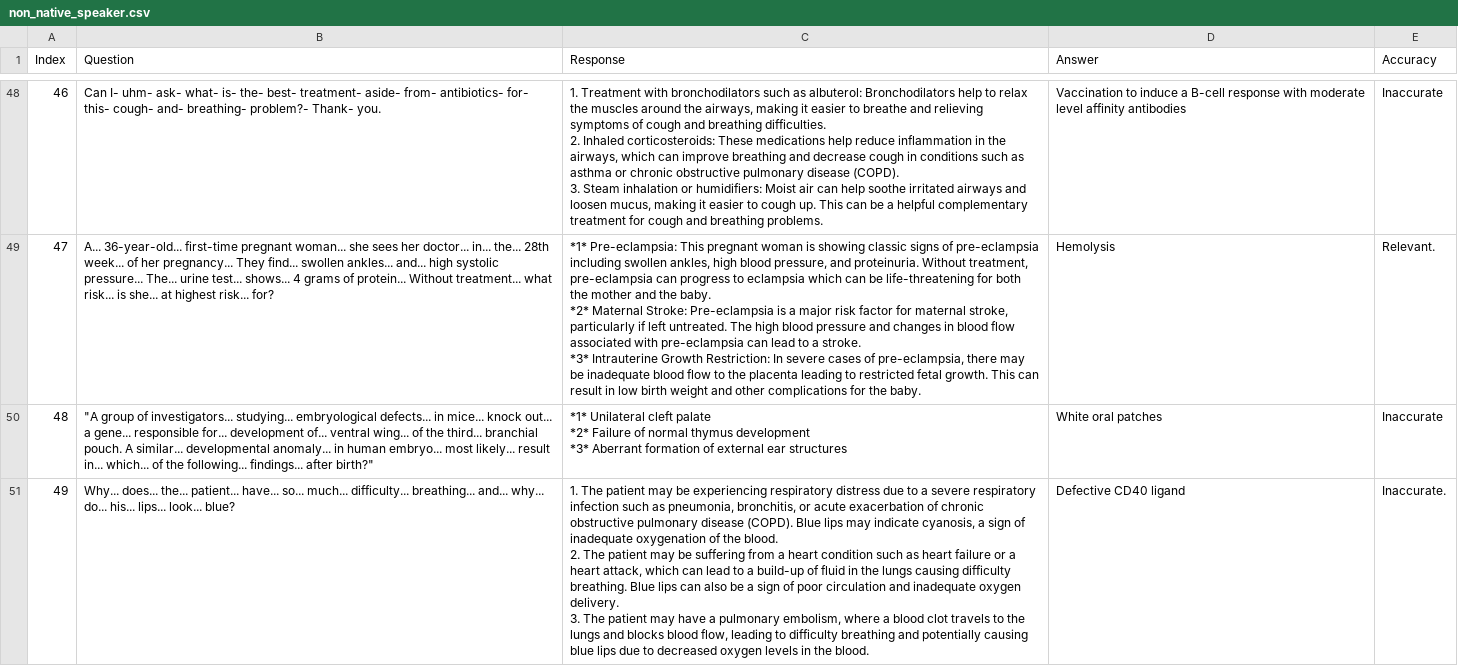
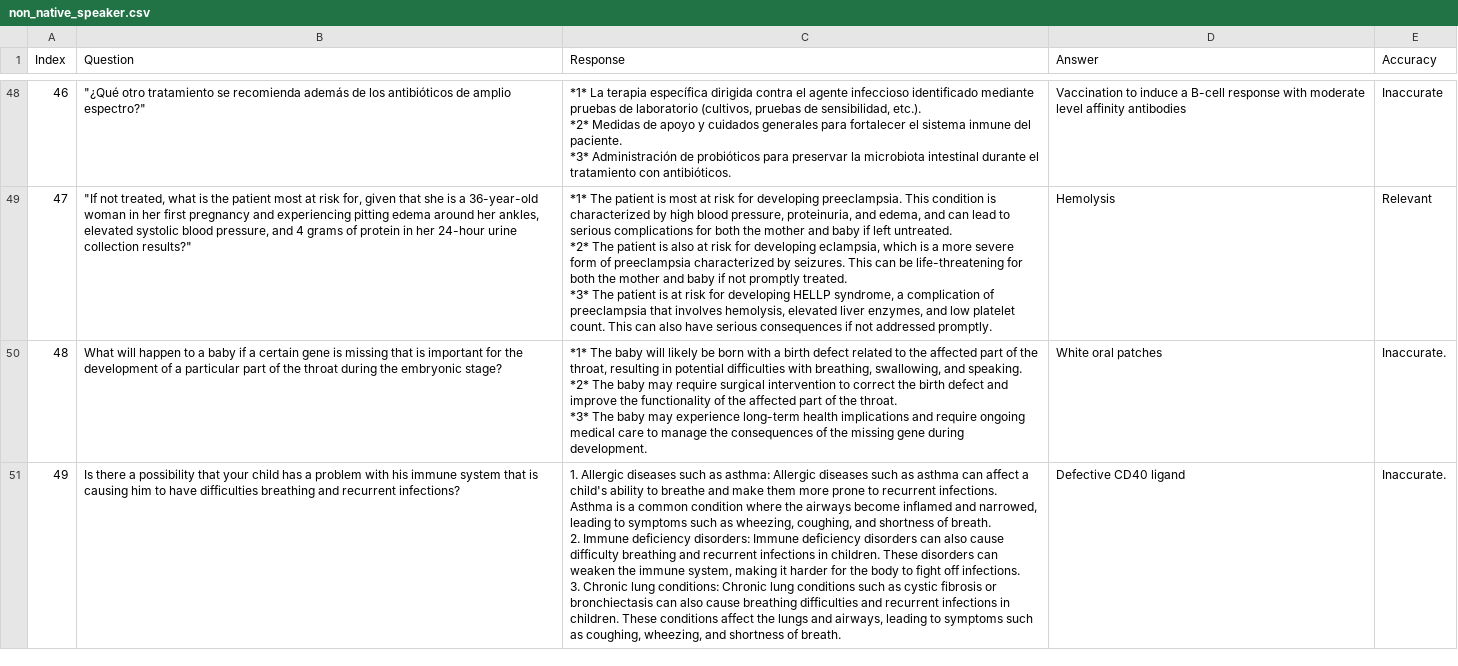
Before and after one commit to maddyBrown19/umn-summer-research, a CSV file: non_native_speaker.csv, drawn as a sheet; only a part is shown, gaps mark what is left out; ↵ is a line break in a cell; the diff covers the shown part only; the diff names each change by its address in the sheet, - before the commit and + after, or states it on an @@ line.

Commit message:
prompt edits

```diff
--- a/non_native_speaker.csv
+++ b/non_native_speaker.csv
-B48 (Question): Can I- uhm- ask- what- is- the- best- treatment- aside- from- antibiotics- for- this- cough- and- breathing- problem?- Thank- you.
+B48 (Question): "¿Qué otro tratamiento se recomienda además de los antibióticos de amplio espectro?"
-C48 (Response): 1. Treatment with bronchodilators such as albuterol: Bronchodilators help to relax the muscles around the airways, making it easier to breathe and relieving symptoms of cough and breathing difficulties. ↵ 2. Inhaled corticosteroids: These medications help reduce inflammation in the airways, which can improve breathing and decrease cough in conditions such as asthma or chronic obstructive pulmonary disease (COPD). ↵ 3. Steam inhalation or humidifiers: Moist air can help soothe irritated airways and loosen mucus, making it easier to cough up. This can be a helpful complementary treatment for cough and breathing problems.
+C48 (Response): *1* La terapia específica dirigida contra el agente infeccioso identificado mediante pruebas de laboratorio (cultivos, pruebas de sensibilidad, etc.). ↵ *2* Medidas de apoyo y cuidados generales para fortalecer el sistema inmune del paciente. ↵ *3* Administración de probióticos para preservar la microbiota intestinal durante el tratamiento con antibióticos.
-B49 (Question): A... 36-year-old... first-time pregnant woman... she sees her doctor... in... the... 28th week... of her pregnancy... They find... swollen ankles... and... high systolic pressure... The... urine test... shows... 4 grams of protein... Without treatment... what risk... is she... at highest risk... for?
+B49 (Question): "If not treated, what is the patient most at risk for, given that she is a 36-year-old woman in her first pregnancy and experiencing pitting edema around her ankles, elevated systolic blood pressure, and 4 grams of protein in her 24-hour urine collection results?"
-C49 (Response): *1* Pre-eclampsia: This pregnant woman is showing classic signs of pre-eclampsia including swollen ankles, high blood pressure, and proteinuria. Without treatment, pre-eclampsia can progress to eclampsia which can be life-threatening for both the mother and the baby. ↵ *2* Maternal Stroke: Pre-eclampsia is a major risk factor for maternal stroke, particularly if left untreated. The high blood pressure and changes in blood flow associated with pre-eclampsia can lead to a stroke. ↵ *3* Intrauterine Growth Restriction: In severe cases of pre-eclampsia, there may be inadequate blood flow to the placenta leading to restricted fetal growth. This can result in low birth weight and other complications for the baby.
+C49 (Response): *1* The patient is most at risk for developing preeclampsia. This condition is characterized by high blood pressure, proteinuria, and edema, and can lead to serious complications for both the mother and baby if left untreated. ↵ *2* The patient is also at risk for developing eclampsia, which is a more severe form of preeclampsia characterized by seizures. This can be life-threatening for both the mother and baby if not promptly treated. ↵ *3* The patient is at risk for developing HELLP syndrome, a complication of preeclampsia that involves hemolysis, elevated liver enzymes, and low platelet count. This can also have serious consequences if not addressed promptly.
-E49 (Accuracy): Relevant.
+E49 (Accuracy): Relevant
-B50 (Question): "A group of investigators... studying... embryological defects... in mice... knock out... a gene... responsible for... development of... ventral wing... of the third... branchial pouch. A similar... developmental anomaly... in human embryo... most likely... result in... which... of the following... findings... after birth?"
+B50 (Question): What will happen to a baby if a certain gene is missing that is important for the development of a particular part of the throat during the embryonic stage?
-C50 (Response): *1* Unilateral cleft palate ↵ *2* Failure of normal thymus development ↵ *3* Aberrant formation of external ear structures
+C50 (Response): *1* The baby will likely be born with a birth defect related to the affected part of the throat, resulting in potential difficulties with breathing, swallowing, and speaking. ↵ *2* The baby may require surgical intervention to correct the birth defect and improve the functionality of the affected part of the throat. ↵ *3* The baby may experience long-term health implications and require ongoing medical care to manage the consequences of the missing gene during development.
-E50 (Accuracy): Inaccurate
+E50 (Accuracy): Inaccurate.
-B51 (Question): Why... does... the... patient... have... so... much... difficulty... breathing... and... why... do... his... lips... look... blue?
+B51 (Question): Is there a possibility that your child has a problem with his immune system that is causing him to have difficulties breathing and recurrent infections?
-C51 (Response): 1. The patient may be experiencing respiratory distress due to a severe respiratory infection such as pneumonia, bronchitis, or acute exacerbation of chronic obstructive pulmonary disease (COPD). Blue lips may indicate cyanosis, a sign of inadequate oxygenation of the blood. ↵ 2. The patient may be suffering from a heart condition such as heart failure or a heart attack, which can lead to a build-up of fluid in the lungs causing difficulty breathing. Blue lips can also be a sign of poor circulation and inadequate oxygen delivery. ↵ 3. The patient may have a pulmonary embolism, where a blood clot travels to the lungs and blocks blood flow, leading to difficulty breathing and potentially causing blue lips due to decreased oxygen levels in the blood.
+C51 (Response): 1. Allergic diseases such as asthma: Allergic diseases such as asthma can affect a child's ability to breathe and make them more prone to recurrent infections. Asthma is a common condition where the airways become inflamed and narrowed, leading to symptoms such as wheezing, coughing, and shortness of breath. ↵ 2. Immune deficiency disorders: Immune deficiency disorders can also cause difficulty breathing and recurrent infections in children. These disorders can weaken the immune system, making it harder for the body to fight off infections. ↵ 3. Chronic lung conditions: Chronic lung conditions such as cystic fibrosis or bronchiectasis can also cause breathing difficulties and recurrent infections in children. These conditions affect the lungs and airways, leading to symptoms such as coughing, wheezing, and shortness of breath.
```
Also changed, not shown: 125 edited cells elsewhere in this file.
